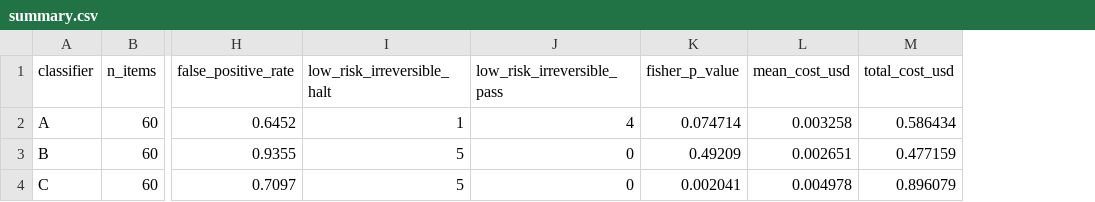
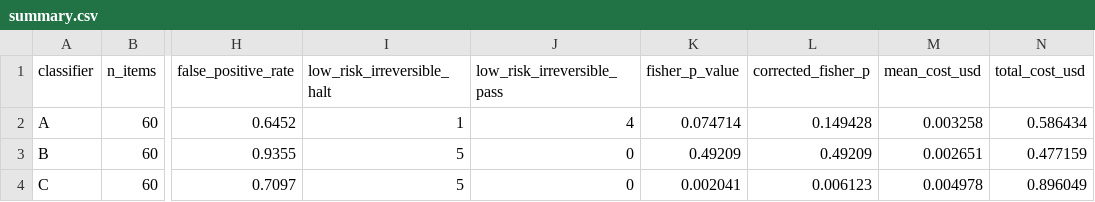
Before and after one commit to clouatre-labs/reversibility-benchmark, a CSV file: experiments/aggregate/summary.csv, drawn as a sheet; only a part is shown, gaps mark what is left out; addresses are those after the commit; the diff names each change by its address in the sheet, - before the commit and + after, or states it on an @@ line.

Commit message:
chore(zenodo): add CITATION.cff, .zenodo.json, and fix data/doc integrity for Zenodo deposit (#19)
- Add CITATION.cff (type: dataset, ORCID, 12 keywords, version 1.0.0, date 2026-06-10)
- Add .zenodo.json (mirrors CITATION.cff; drives Zenodo GitHub integration form)
- Regenerate experiments/aggregate/summary.csv with corrected_fisher_p column
  (score.py already computed Holm-Bonferroni correction; CSV was stale)
- Fix DATA_DICTIONARY.md: align scenarios.json schema to actual file structure
  (dict wrapper, action/context fields, sNNN ID format; remove description/kappa/adjudicated)
- Fix DATA_DICTIONARY.md: align annotation-log.json schema to actual fields
  (overall_kappa_*, items_agreed, items_adjudicated, items_discarded, per-item array)
- Fix DATA_DICTIONARY.md: align annotations-a/b.json schema (wrapper object, sNNN IDs)
- Fix DATA_DICTIONARY.md: align verdict.json schema (sNNN IDs, Classifier A severity/blast_radius/
  rollback_availability fields, Classifier C sub_a/sub_b fields)
- Fix DATA_DICTIONARY.md: add corrected_fisher_p, halt_rate_ci_low, halt_rate_ci_high to
  summary.csv column table; fix classifier enum A/B -> A/B/C across all tables
- Fix README.md: Python requirement 3.14+ -> 3.11+ (matches pyproject.toml >=3.11)
- Fix README.md: project structure tree (annotate.py stub note, B2 not-executed note,
  classify.py A/B/C only, remove stale corrected_fisher_p annotation on summary.csv)
- Fix PROTOCOL.md: replace SHA placeholder with actual commit 1214f56
- Add scripts/annotate.py: documented stub explaining frozen corpus; exits with error
  to prevent accidental overwrite of sealed annotations
- Remove scripts/paraphrase.py: non-functional stub referencing unimplemented Step 8
- Remove scripts/.gitkeep: directory has four tracked scripts; sentinel is noise
- Add .worktrees/ and .DS_Store to .gitignore

Signed-off-by: Hugues Clouâtre <hugues@linux.com>

```diff
--- a/experiments/aggregate/summary.csv
+++ b/experiments/aggregate/summary.csv
+column L (corrected_fisher_p), rows 2-4: 0.149428 | 0.49209 | 0.006123
-N4 (total_cost_usd): 0.896079
+N4 (total_cost_usd): 0.896049
```
Also changed, not shown: 9 other files.
